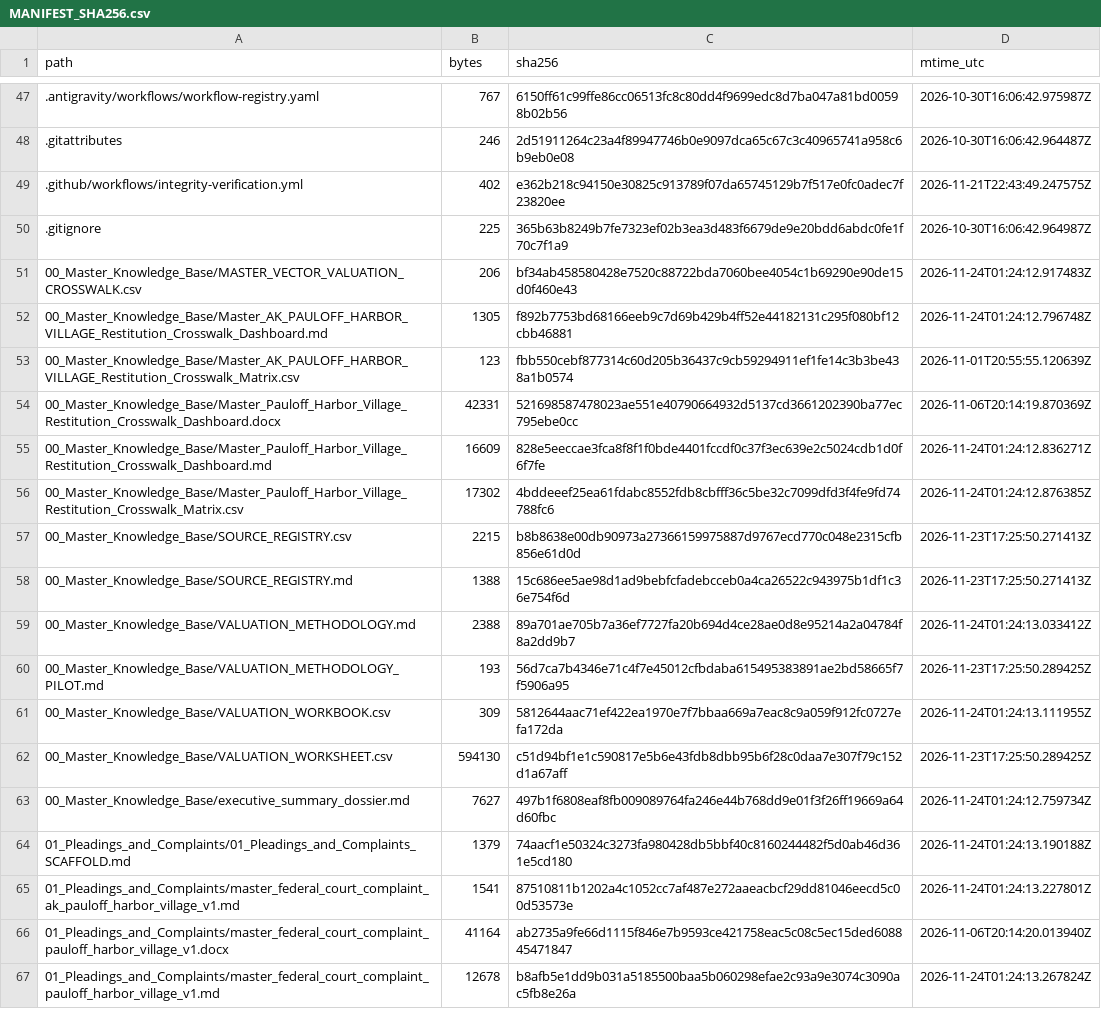
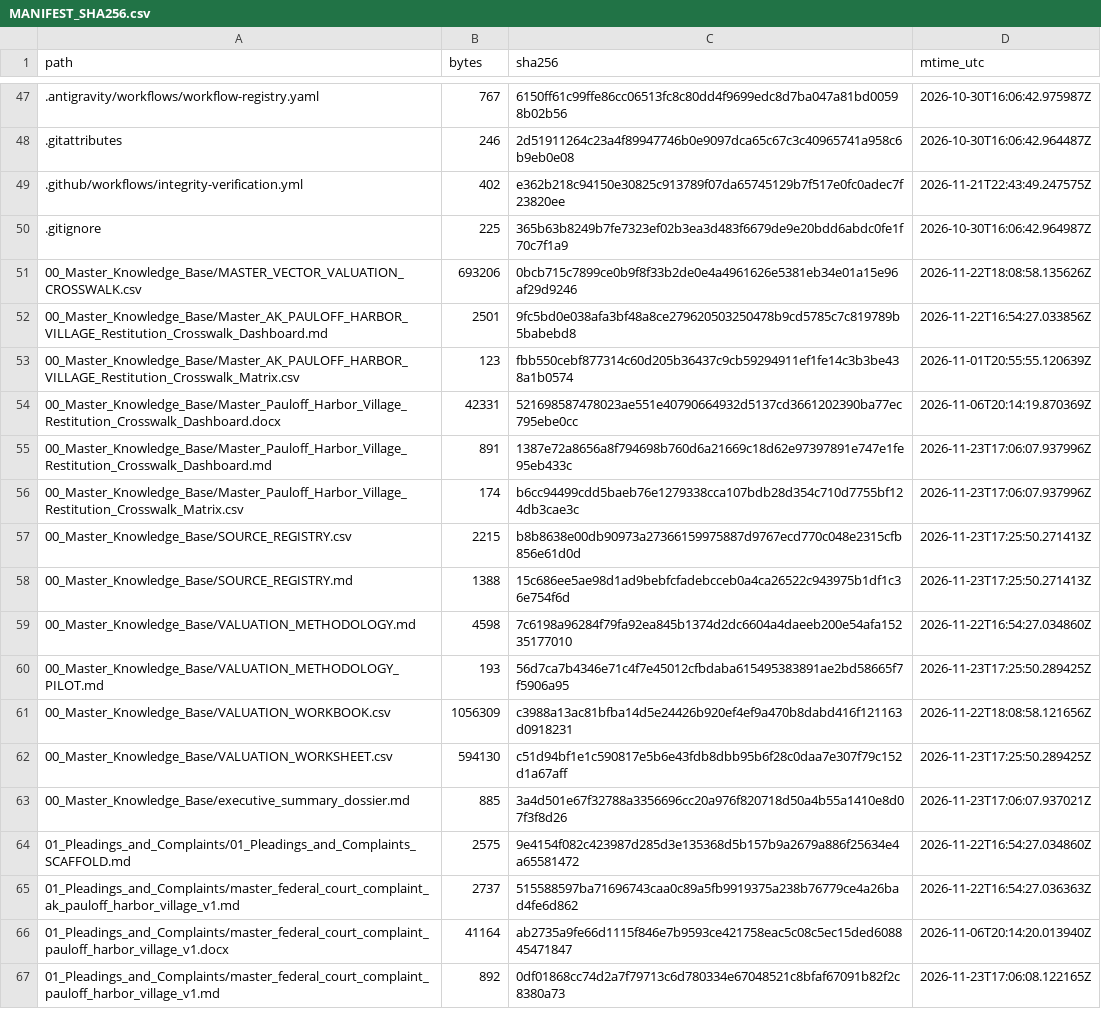
Before and after one commit to GlobalRestitutionAlliance/turtle-island-us-ak-pauloff-harbor-village-master-litigation, a CSV file: 99_Archives_and_Manifests/MANIFEST_SHA256.csv, drawn as a sheet; only a part is shown, gaps mark what is left out; the diff covers the shown part only.

```diff
--- a/99_Archives_and_Manifests/MANIFEST_SHA256.csv
+++ b/99_Archives_and_Manifests/MANIFEST_SHA256.csv
@@ -50,18 +50,18 @@ path,bytes,sha256,mtime_utc
 .gitignore,225,365b63b8249b7fe7323ef02b3ea3d483f6679de9e20bdd6abdc0fe1f70c7f1a9,2026-10-30T16:06:42.964987Z
-00_Master_Knowledge_Base/MASTER_VECTOR_VALUATION_CROSSWALK.csv,206,bf34ab458580428e7520c88722bda7060bee4054c1b69290e90de15d0f460e43,2026-11-24T01:24:12.917483Z
-00_Master_Knowledge_Base/Master_AK_PAULOFF_HARBOR_VILLAGE_Restitution_Crosswalk_Dashboard.md,1305,f892b7753bd68166eeb9c7d69b429b4ff52e44182131c295f080bf12cbb46881,2026-11-24T01:24:12.796748Z
+00_Master_Knowledge_Base/MASTER_VECTOR_VALUATION_CROSSWALK.csv,693206,0bcb715c7899ce0b9f8f33b2de0e4a4961626e5381eb34e01a15e96af29d9246,2026-11-22T18:08:58.135626Z
+00_Master_Knowledge_Base/Master_AK_PAULOFF_HARBOR_VILLAGE_Restitution_Crosswalk_Dashboard.md,2501,9fc5bd0e038afa3bf48a8ce279620503250478b9cd5785c7c819789b5babebd8,2026-11-22T16:54:27.033856Z
 00_Master_Knowledge_Base/Master_AK_PAULOFF_HARBOR_VILLAGE_Restitution_Crosswalk_Matrix.csv,123,fbb550cebf877314c60d205b36437c9cb59294911ef1fe14c3b3be438a1b0574,2026-11-01T20:55:55.120639Z
 00_Master_Knowledge_Base/Master_Pauloff_Harbor_Village_Restitution_Crosswalk_Dashboard.docx,42331,521698587478023ae551e40790664932d5137cd3661202390ba77ec795ebe0cc,2026-11-06T20:14:19.870369Z
-00_Master_Knowledge_Base/Master_Pauloff_Harbor_Village_Restitution_Crosswalk_Dashboard.md,16609,828e5eeccae3fca8f8f1f0bde4401fccdf0c37f3ec639e2c5024cdb1d0f6f7fe,2026-11-24T01:24:12.836271Z
-00_Master_Knowledge_Base/Master_Pauloff_Harbor_Village_Restitution_Crosswalk_Matrix.csv,17302,4bddeeef25ea61fdabc8552fdb8cbfff36c5be32c7099dfd3f4fe9fd74788fc6,2026-11-24T01:24:12.876385Z
+00_Master_Knowledge_Base/Master_Pauloff_Harbor_Village_Restitution_Crosswalk_Dashboard.md,891,1387e72a8656a8f794698b760d6a21669c18d62e97397891e747e1fe95eb433c,2026-11-23T17:06:07.937996Z
+00_Master_Knowledge_Base/Master_Pauloff_Harbor_Village_Restitution_Crosswalk_Matrix.csv,174,b6cc94499cdd5baeb76e1279338cca107bdb28d354c710d7755bf124db3cae3c,2026-11-23T17:06:07.937996Z
 00_Master_Knowledge_Base/SOURCE_REGISTRY.csv,2215,b8b8638e00db90973a27366159975887d9767ecd770c048e2315cfb856e61d0d,2026-11-23T17:25:50.271413Z
 00_Master_Knowledge_Base/SOURCE_REGISTRY.md,1388,15c686ee5ae98d1ad9bebfcfadebcceb0a4ca26522c943975b1df1c36e754f6d,2026-11-23T17:25:50.271413Z
-00_Master_Knowledge_Base/VALUATION_METHODOLOGY.md,2388,89a701ae705b7a36ef7727fa20b694d4ce28ae0d8e95214a2a04784f8a2dd9b7,2026-11-24T01:24:13.033412Z
+00_Master_Knowledge_Base/VALUATION_METHODOLOGY.md,4598,7c6198a96284f79fa92ea845b1374d2dc6604a4daeeb200e54afa15235177010,2026-11-22T16:54:27.034860Z
 00_Master_Knowledge_Base/VALUATION_METHODOLOGY_PILOT.md,193,56d7ca7b4346e71c4f7e45012cfbdaba615495383891ae2bd58665f7f5906a95,2026-11-23T17:25:50.289425Z
-00_Master_Knowledge_Base/VALUATION_WORKBOOK.csv,309,5812644aac71ef422ea1970e7f7bbaa669a7eac8c9a059f912fc0727efa172da,2026-11-24T01:24:13.111955Z
+00_Master_Knowledge_Base/VALUATION_WORKBOOK.csv,1056309,c3988a13ac81bfba14d5e24426b920ef4ef9a470b8dabd416f121163d0918231,2026-11-22T18:08:58.121656Z
 00_Master_Knowledge_Base/VALUATION_WORKSHEET.csv,594130,c51d94bf1e1c590817e5b6e43fdb8dbb95b6f28c0daa7e307f79c152d1a67aff,2026-11-23T17:25:50.289425Z
-00_Master_Knowledge_Base/executive_summary_dossier.md,7627,497b1f6808eaf8fb009089764fa246e44b768dd9e01f3f26ff19669a64d60fbc,2026-11-24T01:24:12.759734Z
-01_Pleadings_and_Complaints/01_Pleadings_and_Complaints_SCAFFOLD.md,1379,74aacf1e50324c3273fa980428db5bbf40c8160244482f5d0ab46d361e5cd180,2026-11-24T01:24:13.190188Z
-01_Pleadings_and_Complaints/master_federal_court_complaint_ak_pauloff_harbor_village_v1.md,1541,87510811b1202a4c1052cc7af487e272aaeacbcf29dd81046eecd5c00d53573e,2026-11-24T01:24:13.227801Z
+00_Master_Knowledge_Base/executive_summary_dossier.md,885,3a4d501e67f32788a3356696cc20a976f820718d50a4b55a1410e8d07f3f8d26,2026-11-23T17:06:07.937021Z
+01_Pleadings_and_Complaints/01_Pleadings_and_Complaints_SCAFFOLD.md,2575,9e4154f082c423987d285d3e135368d5b157b9a2679a886f25634e4a65581472,2026-11-22T16:54:27.034860Z
+01_Pleadings_and_Complaints/master_federal_court_complaint_ak_pauloff_harbor_village_v1.md,2737,515588597ba71696743caa0c89a5fb9919375a238b76779ce4a26bad4fe6d862,2026-11-22T16:54:27.036363Z
 01_Pleadings_and_Complaints/master_federal_court_complaint_pauloff_harbor_village_v1.docx,41164,ab2735a9fe66d1115f846e7b9593ce421758eac5c08c5ec15ded608845471847,2026-11-06T20:14:20.013940Z
-01_Pleadings_and_Complaints/master_federal_court_complaint_pauloff_harbor_village_v1.md,12678,b8afb5e1dd9b031a5185500baa5b060298efae2c93a9e3074c3090ac5fb8e26a,2026-11-24T01:24:13.267824Z
+01_Pleadings_and_Complaints/master_federal_court_complaint_pauloff_harbor_village_v1.md,892,0df01868cc74d2a7f79713c6d780334e67048521c8bfaf67091b82f2c8380a73,2026-11-23T17:06:08.122165Z
```
Also changed, not shown: 80 edited cells elsewhere in this file, 37 other files.
